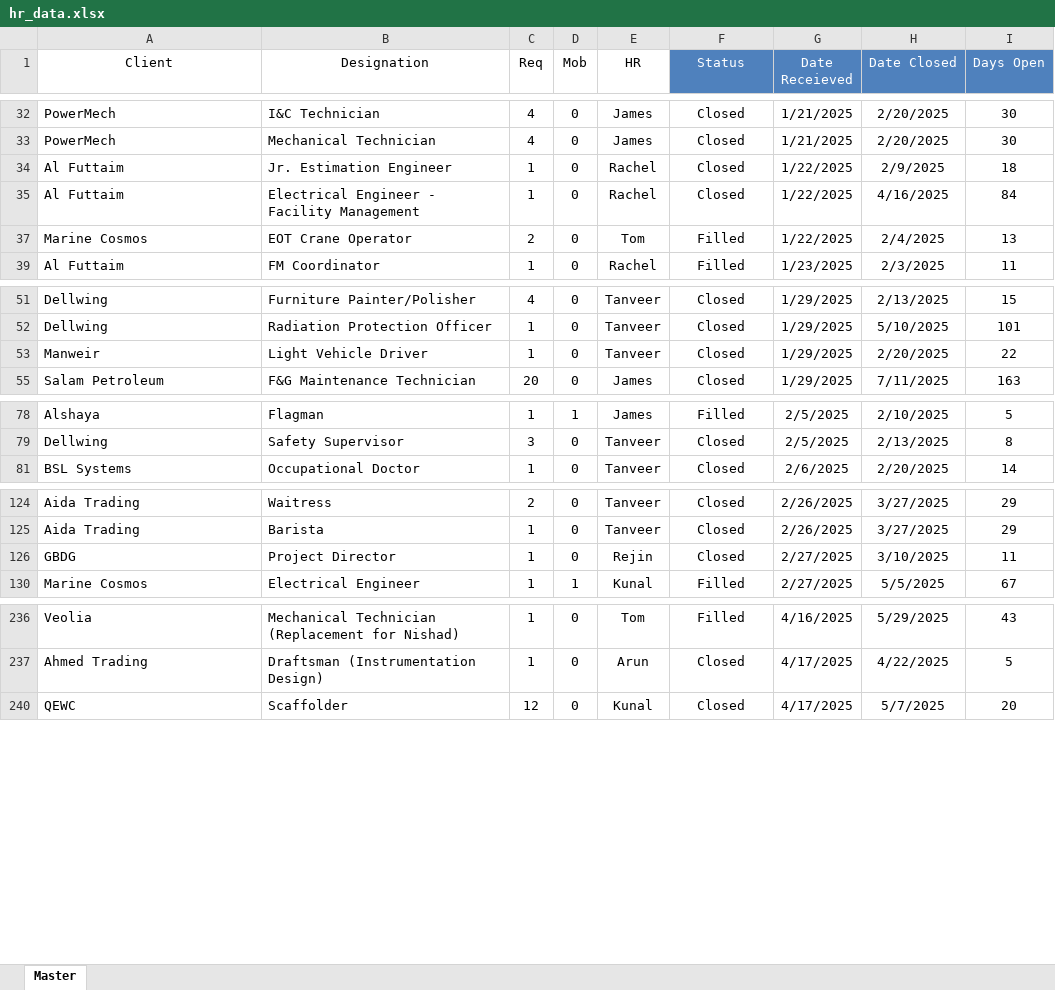
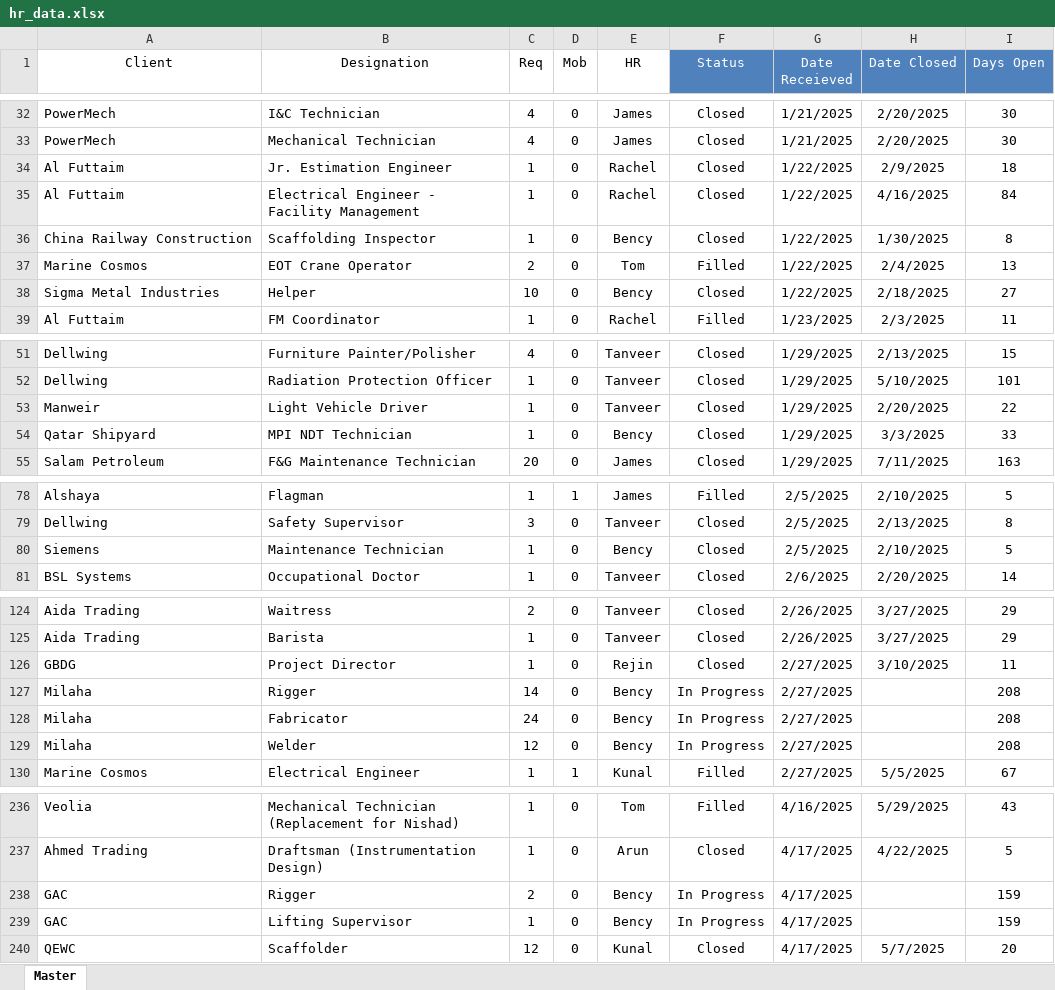
Before and after one commit to MSewid/hr-analytics-dashboard, an Excel workbook: hr_data.xlsx, sheet Master, drawn as a sheet; only a part is shown, gaps mark what is left out; values as stored, in another font and other column widths than the file's, no borders; conditional formats and table styles not drawn; the diff covers the shown part only; the diff names each change by its address in the sheet, - before the commit and + after, or states it on an @@ line.

```diff
--- a/hr_data.xlsx (sheet Master)
+++ b/hr_data.xlsx (sheet Master)
@@ row 36 unhidden: China Railway Construction | Scaffolding Inspector | 1 | 0 | Bency | Closed | 1/22/2025 | 1/30/2025 | 8 @@
@@ row 38 unhidden: Sigma Metal Industries | Helper | 10 | 0 | Bency | Closed | 1/22/2025 | 2/18/2025 | 27 @@
@@ row 54 unhidden: Qatar Shipyard | MPI NDT Technician | 1 | 0 | Bency | Closed | 1/29/2025 | 3/3/2025 | 33 @@
@@ row 80 unhidden: Siemens | Maintenance Technician | 1 | 0 | Bency | Closed | 2/5/2025 | 2/10/2025 | 5 @@
@@ row 127 unhidden: Milaha | Rigger | 14 | 0 | Bency | In Progress | 2/27/2025 |  | 208 @@
@@ row 128 unhidden: Milaha | Fabricator | 24 | 0 | Bency | In Progress | 2/27/2025 |  | 208 @@
@@ row 129 unhidden: Milaha | Welder | 12 | 0 | Bency | In Progress | 2/27/2025 |  | 208 @@
@@ row 238 unhidden: GAC | Rigger | 2 | 0 | Bency | In Progress | 4/17/2025 |  | 159 @@
@@ row 239 unhidden: GAC | Lifting Supervisor | 1 | 0 | Bency | In Progress | 4/17/2025 |  | 159 @@
```
Also changed, not shown: 17 hidden or unhidden rows and 1 edited cell elsewhere in this sheet.
